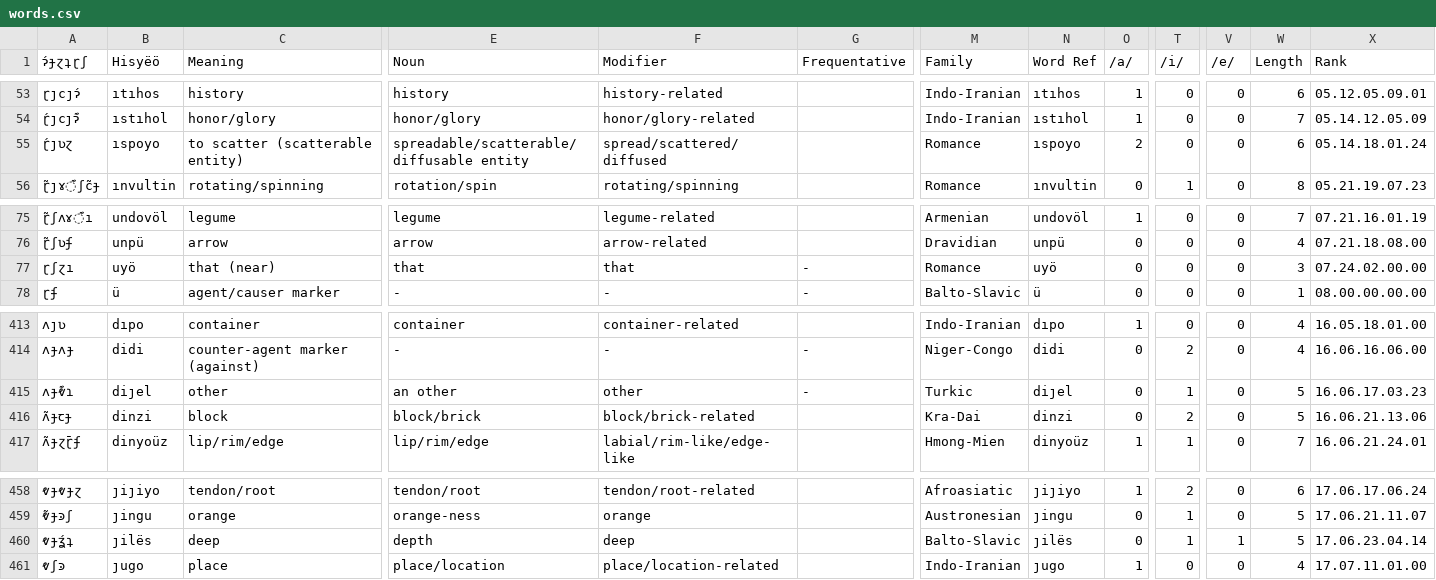
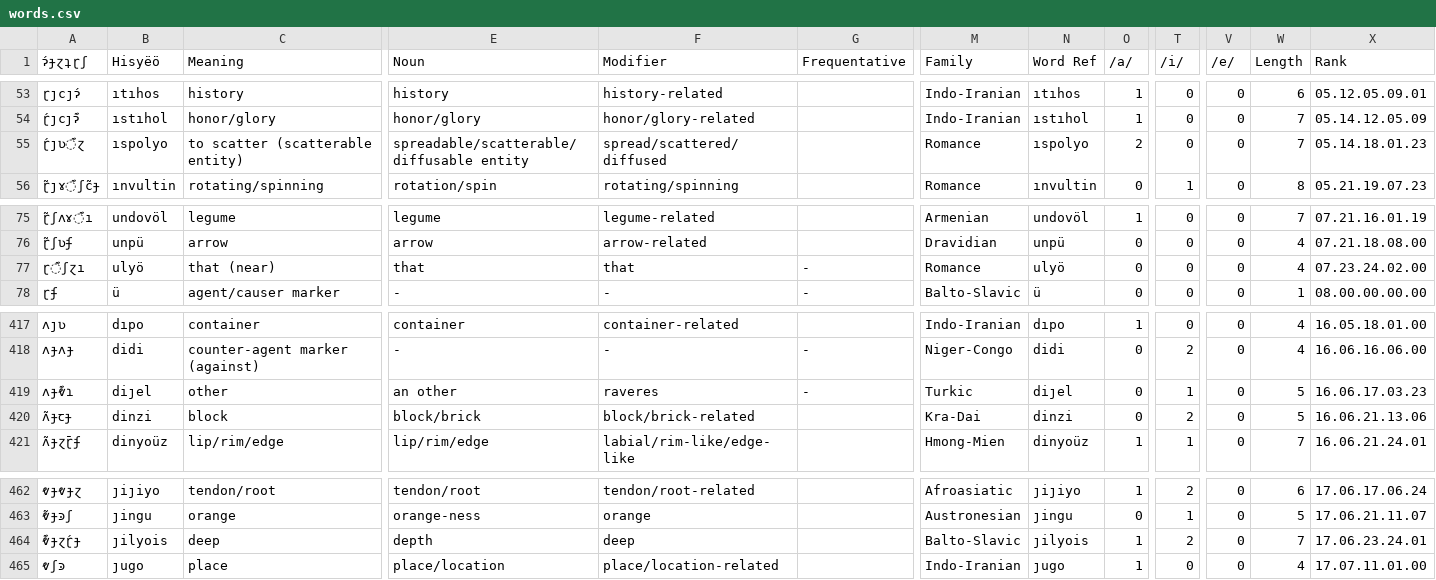
Before and after one commit to Hisyeo/Hisyeo.github.io, a CSV file: static/words.csv, drawn as a sheet; only a part is shown, gaps mark what is left out; addresses are those after the commit; the diff covers the shown part only; the diff names each change by its address in the sheet, - before the commit and + after, or states it on an @@ line.

Commit message:
add more words and outline lessons

```diff
--- a/static/words.csv
+++ b/static/words.csv
-A55 (ɂ́ɟɀʇɽʃ): ɽ́ȷʋɀ
+A55 (ɂ́ɟɀʇɽʃ): ɽ́ȷʋ͊ɀ
-B55 (Hisyëö): ıspoyo
+B55 (Hisyëö): ıspolyo
-N55 (Word Ref): ıspoyo
+N55 (Word Ref): ıspolyo
-W55 (Length): 6
+W55 (Length): 7
-X55 (Rank): 05.14.18.01.24
+X55 (Rank): 05.14.18.01.23
-A77 (ɂ́ɟɀʇɽʃ): ɽʃɀı
+A77 (ɂ́ɟɀʇɽʃ): ɽ͊ʃɀı
-B77 (Hisyëö): uyö
+B77 (Hisyëö): ulyö
-N77 (Word Ref): uyö
+N77 (Word Ref): ulyö
-W77 (Length): 3
+W77 (Length): 4
-X77 (Rank): 07.24.02.00.00
+X77 (Rank): 07.23.24.02.00
-F419 (Modifier): other
+F419 (Modifier): raveres
-A464 (ɂ́ɟɀʇɽʃ): ⱴɟʓ́ʇ
+A464 (ɂ́ɟɀʇɽʃ): ⱴ͊ɟɀɽ́ɟ
-B464 (Hisyëö): ȷilës
+B464 (Hisyëö): ȷilyois
-N464 (Word Ref): ȷilës
+N464 (Word Ref): ȷilyois
-O464 (/a/): 0
+O464 (/a/): 1
-T464 (/i/): 1
+T464 (/i/): 2
-V464 (/e/): 1
+V464 (/e/): 0
-W464 (Length): 5
+W464 (Length): 7
-X464 (Rank): 17.06.23.04.14
+X464 (Rank): 17.06.23.24.01
```
Also changed, not shown: 6 added rows elsewhere in this file, 23 other files.
